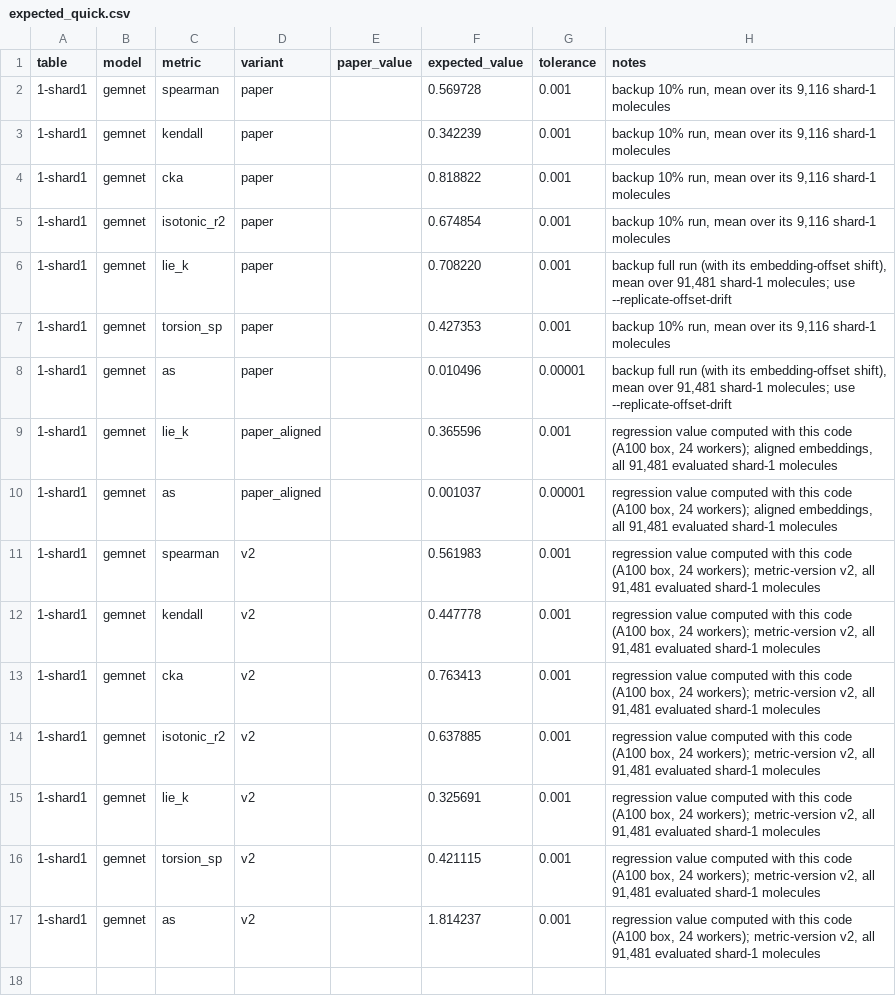
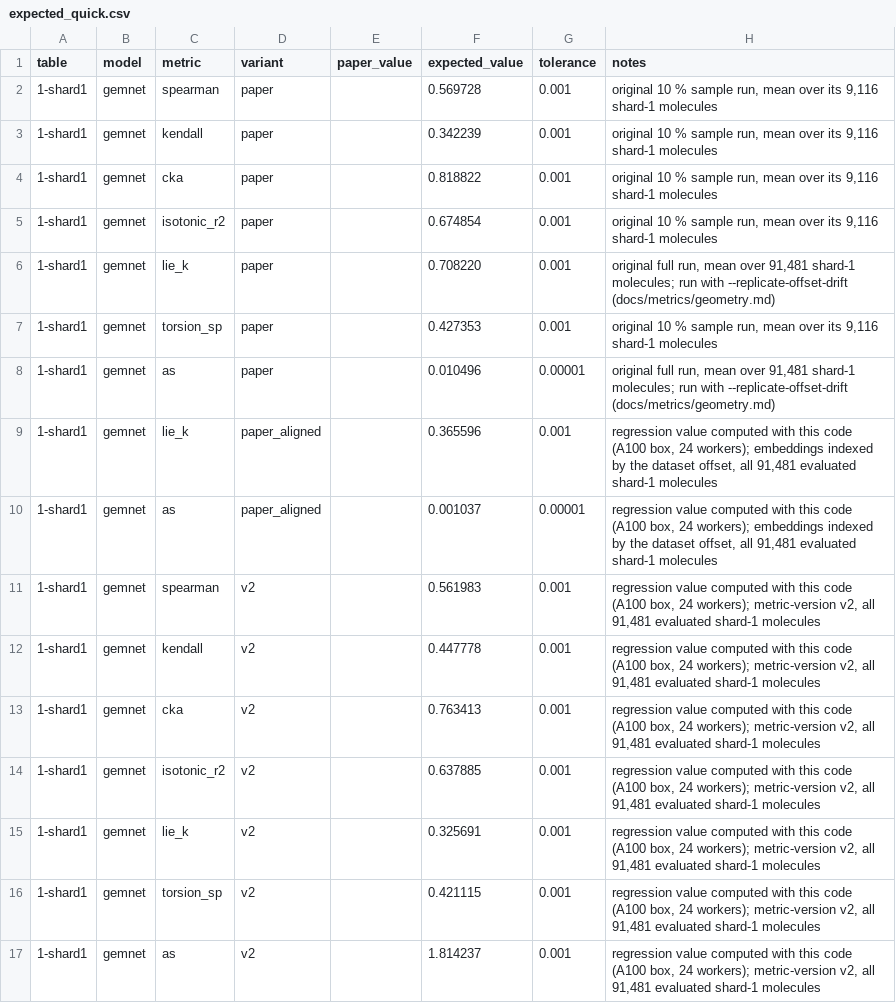
Before and after one commit to ComDec/3DCS, a CSV file: reproduce/table1_geometry/expected_quick.csv, drawn as a sheet.

```diff
--- a/reproduce/table1_geometry/expected_quick.csv
+++ b/reproduce/table1_geometry/expected_quick.csv
@@ -1,11 +1,11 @@
 table,model,metric,variant,paper_value,expected_value,tolerance,notes
-1-shard1,gemnet,spearman,paper,,0.569728,0.001,"backup 10% run, mean over its 9,116 shard-1 molecules"
-1-shard1,gemnet,kendall,paper,,0.342239,0.001,"backup 10% run, mean over its 9,116 shard-1 molecules"
-1-shard1,gemnet,cka,paper,,0.818822,0.001,"backup 10% run, mean over its 9,116 shard-1 molecules"
-1-shard1,gemnet,isotonic_r2,paper,,0.674854,0.001,"backup 10% run, mean over its 9,116 shard-1 molecules"
-1-shard1,gemnet,lie_k,paper,,0.708220,0.001,"backup full run (with its embedding-offset shift), mean over 91,481 shard-1 molecules; use --replicate-offset-drift"
-1-shard1,gemnet,torsion_sp,paper,,0.427353,0.001,"backup 10% run, mean over its 9,116 shard-1 molecules"
-1-shard1,gemnet,as,paper,,0.010496,0.00001,"backup full run (with its embedding-offset shift), mean over 91,481 shard-1 molecules; use --replicate-offset-drift"
-1-shard1,gemnet,lie_k,paper_aligned,,0.365596,0.001,"regression value computed with this code (A100 box, 24 workers); aligned embeddings, all 91,481 evaluated shard-1 molecules"
-1-shard1,gemnet,as,paper_aligned,,0.001037,0.00001,"regression value computed with this code (A100 box, 24 workers); aligned embeddings, all 91,481 evaluated shard-1 molecules"
+1-shard1,gemnet,spearman,paper,,0.569728,0.001,"original 10 % sample run, mean over its 9,116 shard-1 molecules"
+1-shard1,gemnet,kendall,paper,,0.342239,0.001,"original 10 % sample run, mean over its 9,116 shard-1 molecules"
+1-shard1,gemnet,cka,paper,,0.818822,0.001,"original 10 % sample run, mean over its 9,116 shard-1 molecules"
+1-shard1,gemnet,isotonic_r2,paper,,0.674854,0.001,"original 10 % sample run, mean over its 9,116 shard-1 molecules"
+1-shard1,gemnet,lie_k,paper,,0.708220,0.001,"original full run, mean over 91,481 shard-1 molecules; run with --replicate-offset-drift (docs/metrics/geometry.md)"
+1-shard1,gemnet,torsion_sp,paper,,0.427353,0.001,"original 10 % sample run, mean over its 9,116 shard-1 molecules"
+1-shard1,gemnet,as,paper,,0.010496,0.00001,"original full run, mean over 91,481 shard-1 molecules; run with --replicate-offset-drift (docs/metrics/geometry.md)"
+1-shard1,gemnet,lie_k,paper_aligned,,0.365596,0.001,"regression value computed with this code (A100 box, 24 workers); embeddings indexed by the dataset offset, all 91,481 evaluated shard-1 molecules"
+1-shard1,gemnet,as,paper_aligned,,0.001037,0.00001,"regression value computed with this code (A100 box, 24 workers); embeddings indexed by the dataset offset, all 91,481 evaluated shard-1 molecules"
 1-shard1,gemnet,spearman,v2,,0.561983,0.001,"regression value computed with this code (A100 box, 24 workers); metric-version v2, all 91,481 evaluated shard-1 molecules"
```
Also changed, not shown: reproduce/table1_geometry/expected.csv, reproduce/table2_chirality/expected.csv, 21 other files.
